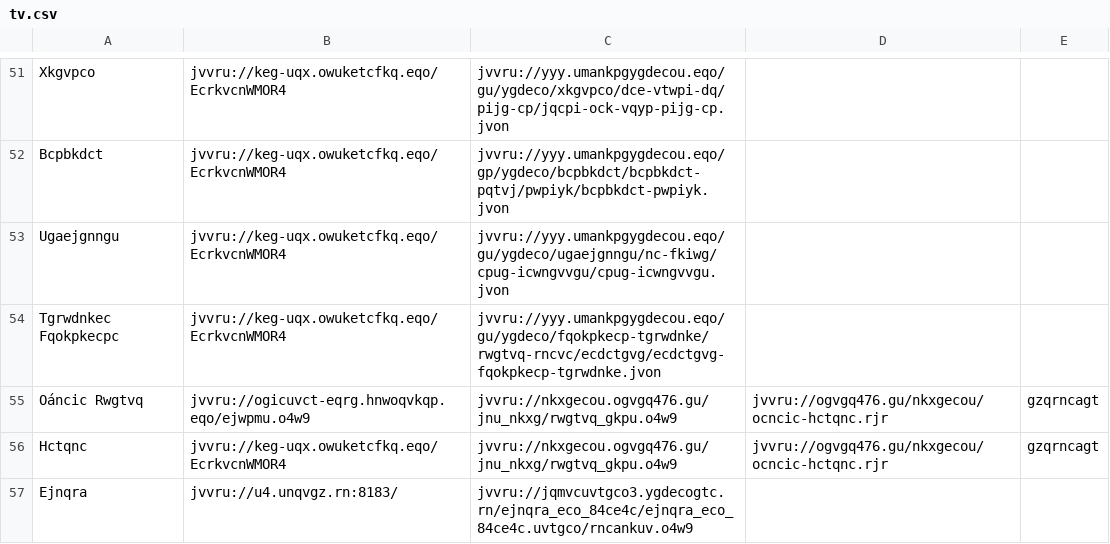
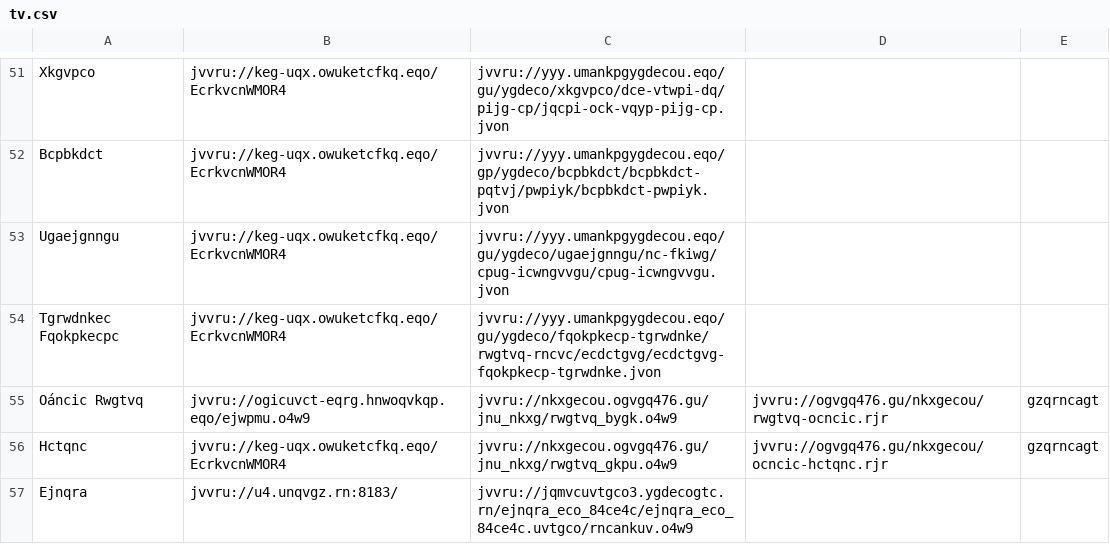
Before and after one commit to andalusianroads/javascript, a CSV file: tv/tv.csv, drawn as a sheet; only a part is shown, gaps mark what is left out.

Commit message:
Update tv.csv

```diff
--- a/tv/tv.csv
+++ b/tv/tv.csv
@@ -54,3 +54,3 @@ Ugaejgnngu;jvvru://keg-uqx.owuketcfkq.eqo/EcrkvcnWMOR4;jvvru://yyy.umankpgygdeco
 Tgrwdnkec Fqokpkecpc;jvvru://keg-uqx.owuketcfkq.eqo/EcrkvcnWMOR4;jvvru://yyy.umankpgygdecou.eqo/gu/ygdeco/fqokpkecp-tgrwdnke/rwgtvq-rncvc/ecdctgvg/ecdctgvg-fqokpkecp-tgrwdnke.jvon
-Oáncic Rwgtvq;jvvru://ogicuvct-eqrg.hnwoqvkqp.eqo/ejwpmu.o4w9;jvvru://nkxgecou.ogvgq476.gu/jnu_nkxg/rwgtvq_gkpu.o4w9;jvvru://ogvgq476.gu/nkxgecou/ocncic-hctqnc.rjr;gzqrncagt
+Oáncic Rwgtvq;jvvru://ogicuvct-eqrg.hnwoqvkqp.eqo/ejwpmu.o4w9;jvvru://nkxgecou.ogvgq476.gu/jnu_nkxg/rwgtvq_bygk.o4w9;jvvru://ogvgq476.gu/nkxgecou/rwgtvq-ocncic.rjr;gzqrncagt
 Hctqnc;jvvru://keg-uqx.owuketcfkq.eqo/EcrkvcnWMOR4;jvvru://nkxgecou.ogvgq476.gu/jnu_nkxg/rwgtvq_gkpu.o4w9;jvvru://ogvgq476.gu/nkxgecou/ocncic-hctqnc.rjr;gzqrncagt
```
